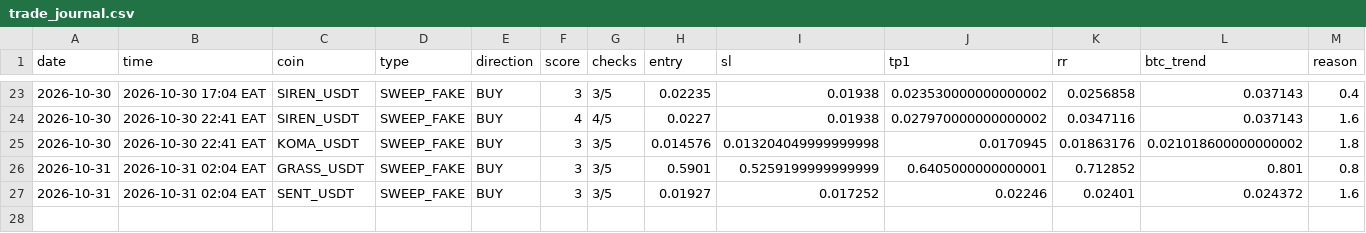
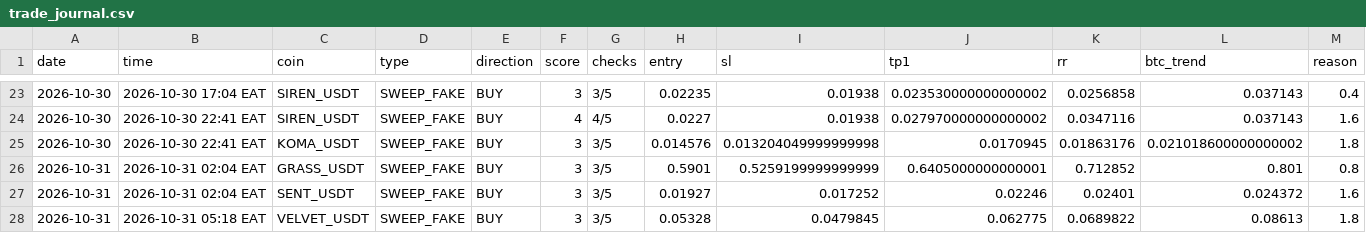
Before and after one commit to Asha44-023/Koma-bot-, a CSV file: trade_journal.csv, drawn as a sheet; only a part is shown, gaps mark what is left out; rows hold the shown columns only; the diff names each change by its address in the sheet, - before the commit and + after, or states it on an @@ line.

Commit message:
V200.3 MONDAY FIX LAB VELVET 41159386900 2026-10-31T02:18:32Z [skip ci]

```diff
--- a/trade_journal.csv
+++ b/trade_journal.csv
+row 28: 2026-10-31 | 2026-10-31 05:18 EAT | VELVET_USDT | SWEEP_FAKE | BUY | 3 | 3/5 | 0.05328 | 0.0479845 | 0.062775 | 0.0689822 | 0.08613 | 1.8
```
Also changed, not shown: 1 other file.
